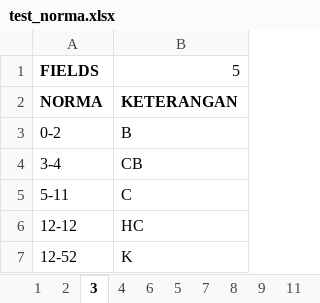
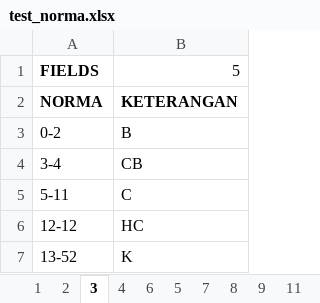
Before and after one commit to Ventruo/adiputro_psytest, an Excel workbook: backend/src/data/test_norma.xlsx, sheet 3, drawn as a sheet; values as stored, in another font and other column widths than the file's, no borders; the diff names each change by its address in the sheet, - before the commit and + after, or states it on an @@ line.

```diff
--- a/backend/src/data/test_norma.xlsx (sheet 3)
+++ b/backend/src/data/test_norma.xlsx (sheet 3)
-A7: 12-52
+A7: 13-52
```
Also changed, not shown: 3 other files.
